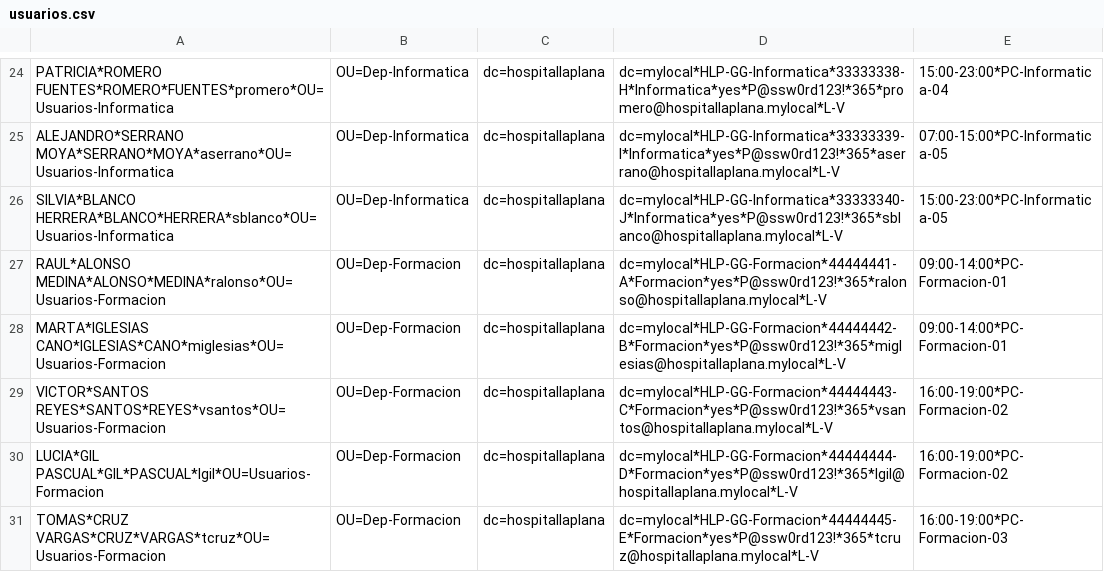
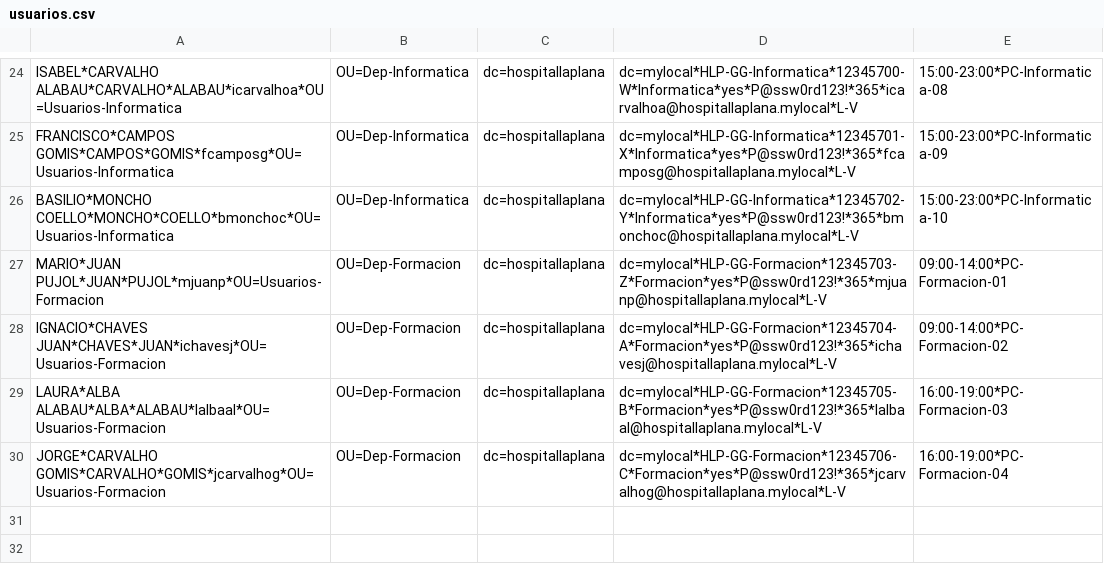
Before and after one commit to RobertBica/Fase2-ProyectoRedCentralizada, a CSV file: usuarios.csv, drawn as a sheet; only a part is shown, gaps mark what is left out; removed rows and columns are numbered as before the commit, all else as after; the diff covers the shown part only; the diff names each change by its address in the sheet, - before the commit and + after, or states it on an @@ line.

Commit message:
Update usuarios.csv

```diff
--- a/usuarios.csv
+++ b/usuarios.csv
-A24: PATRICIA*ROMERO FUENTES*ROMERO*FUENTES*promero*OU=Usuarios-Informatica
+A24: ISABEL*CARVALHO ALABAU*CARVALHO*ALABAU*icarvalhoa*OU=Usuarios-Informatica
-D24: dc=mylocal*HLP-GG-Informatica*33333338-H*Informatica*yes*P@ssw0rd123!*365*promero@hospitallaplana.mylocal*L-V
+D24: dc=mylocal*HLP-GG-Informatica*12345700-W*Informatica*yes*P@ssw0rd123!*365*icarvalhoa@hospitallaplana.mylocal*L-V
-E24: 15:00-23:00*PC-Informatica-04
+E24: 15:00-23:00*PC-Informatica-08
-A25: ALEJANDRO*SERRANO MOYA*SERRANO*MOYA*aserrano*OU=Usuarios-Informatica
+A25: FRANCISCO*CAMPOS GOMIS*CAMPOS*GOMIS*fcamposg*OU=Usuarios-Informatica
-D25: dc=mylocal*HLP-GG-Informatica*33333339-I*Informatica*yes*P@ssw0rd123!*365*aserrano@hospitallaplana.mylocal*L-V
+D25: dc=mylocal*HLP-GG-Informatica*12345701-X*Informatica*yes*P@ssw0rd123!*365*fcamposg@hospitallaplana.mylocal*L-V
-E25: 07:00-15:00*PC-Informatica-05
+E25: 15:00-23:00*PC-Informatica-09
-A26: SILVIA*BLANCO HERRERA*BLANCO*HERRERA*sblanco*OU=Usuarios-Informatica
+A26: BASILIO*MONCHO COELLO*MONCHO*COELLO*bmonchoc*OU=Usuarios-Informatica
-D26: dc=mylocal*HLP-GG-Informatica*33333340-J*Informatica*yes*P@ssw0rd123!*365*sblanco@hospitallaplana.mylocal*L-V
+D26: dc=mylocal*HLP-GG-Informatica*12345702-Y*Informatica*yes*P@ssw0rd123!*365*bmonchoc@hospitallaplana.mylocal*L-V
-E26: 15:00-23:00*PC-Informatica-05
+E26: 15:00-23:00*PC-Informatica-10
-A27: RAUL*ALONSO MEDINA*ALONSO*MEDINA*ralonso*OU=Usuarios-Formacion
+A27: MARIO*JUAN PUJOL*JUAN*PUJOL*mjuanp*OU=Usuarios-Formacion
-D27: dc=mylocal*HLP-GG-Formacion*44444441-A*Formacion*yes*P@ssw0rd123!*365*ralonso@hospitallaplana.mylocal*L-V
+D27: dc=mylocal*HLP-GG-Formacion*12345703-Z*Formacion*yes*P@ssw0rd123!*365*mjuanp@hospitallaplana.mylocal*L-V
-A28: MARTA*IGLESIAS CANO*IGLESIAS*CANO*miglesias*OU=Usuarios-Formacion
+A28: IGNACIO*CHAVES JUAN*CHAVES*JUAN*ichavesj*OU=Usuarios-Formacion
-D28: dc=mylocal*HLP-GG-Formacion*44444442-B*Formacion*yes*P@ssw0rd123!*365*miglesias@hospitallaplana.mylocal*L-V
+D28: dc=mylocal*HLP-GG-Formacion*12345704-A*Formacion*yes*P@ssw0rd123!*365*ichavesj@hospitallaplana.mylocal*L-V
-E28: 09:00-14:00*PC-Formacion-01
+E28: 09:00-14:00*PC-Formacion-02
-row 29: VICTOR*SANTOS REYES*SANTOS*REYES*vsantos*OU=Usuarios-Formacion | OU=Dep-Formacion | dc=hospitallaplana | dc=mylocal*HLP-GG-Formacion*44444443-C*Formacion*yes*P@ssw0rd123!*365*vsantos@hospitallaplana.mylocal*L-V | 16:00-19:00*PC-Formacion-02
-A29: LUCIA*GIL PASCUAL*GIL*PASCUAL*lgil*OU=Usuarios-Formacion
+A29: LAURA*ALBA ALABAU*ALBA*ALABAU*lalbaal*OU=Usuarios-Formacion
-D29: dc=mylocal*HLP-GG-Formacion*44444444-D*Formacion*yes*P@ssw0rd123!*365*lgil@hospitallaplana.mylocal*L-V
+D29: dc=mylocal*HLP-GG-Formacion*12345705-B*Formacion*yes*P@ssw0rd123!*365*lalbaal@hospitallaplana.mylocal*L-V
-E29: 16:00-19:00*PC-Formacion-02
+E29: 16:00-19:00*PC-Formacion-03
-A30: TOMAS*CRUZ VARGAS*CRUZ*VARGAS*tcruz*OU=Usuarios-Formacion
+A30: JORGE*CARVALHO GOMIS*CARVALHO*GOMIS*jcarvalhog*OU=Usuarios-Formacion
-D30: dc=mylocal*HLP-GG-Formacion*44444445-E*Formacion*yes*P@ssw0rd123!*365*tcruz@hospitallaplana.mylocal*L-V
+D30: dc=mylocal*HLP-GG-Formacion*12345706-C*Formacion*yes*P@ssw0rd123!*365*jcarvalhog@hospitallaplana.mylocal*L-V
-E30: 16:00-19:00*PC-Formacion-03
+E30: 16:00-19:00*PC-Formacion-04
```
Also changed, not shown: 63 edited cells elsewhere in this file.
